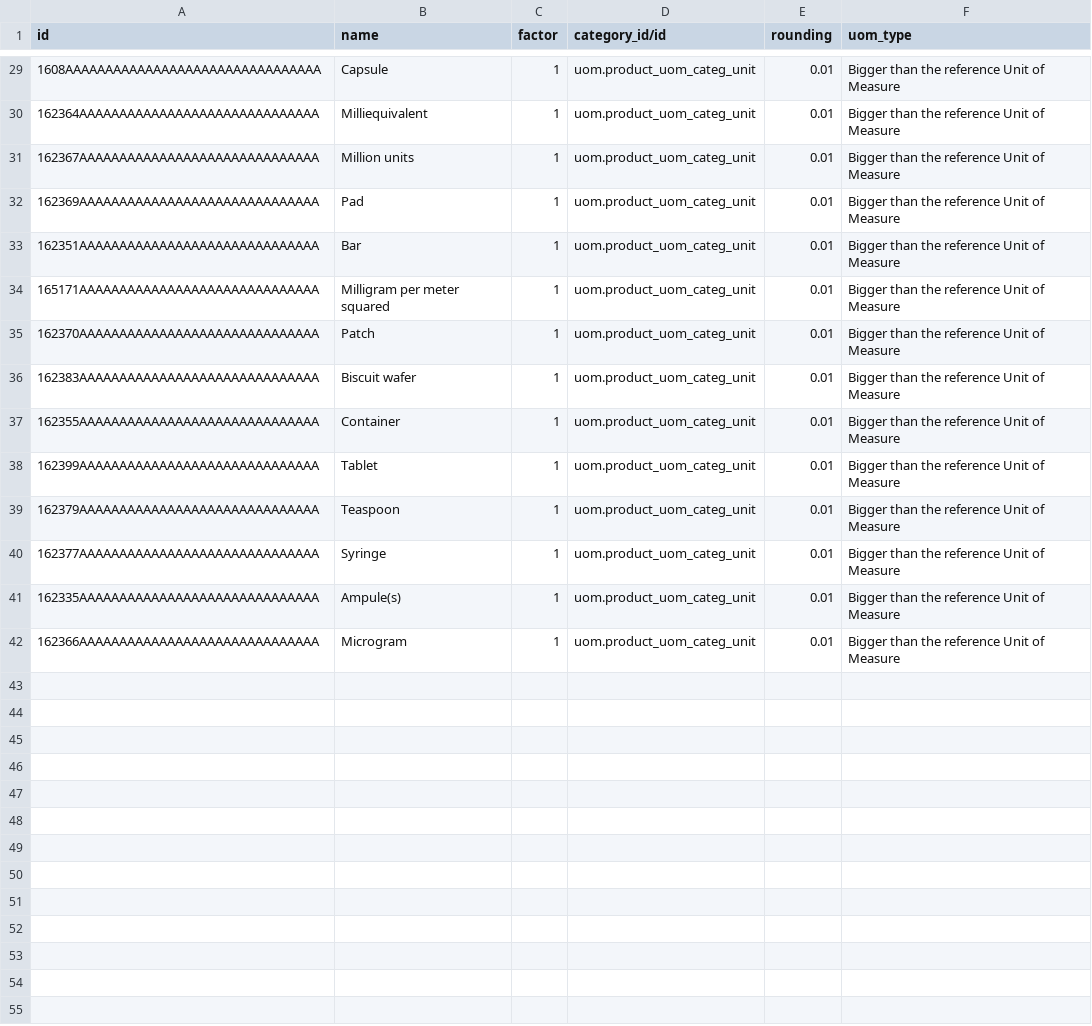
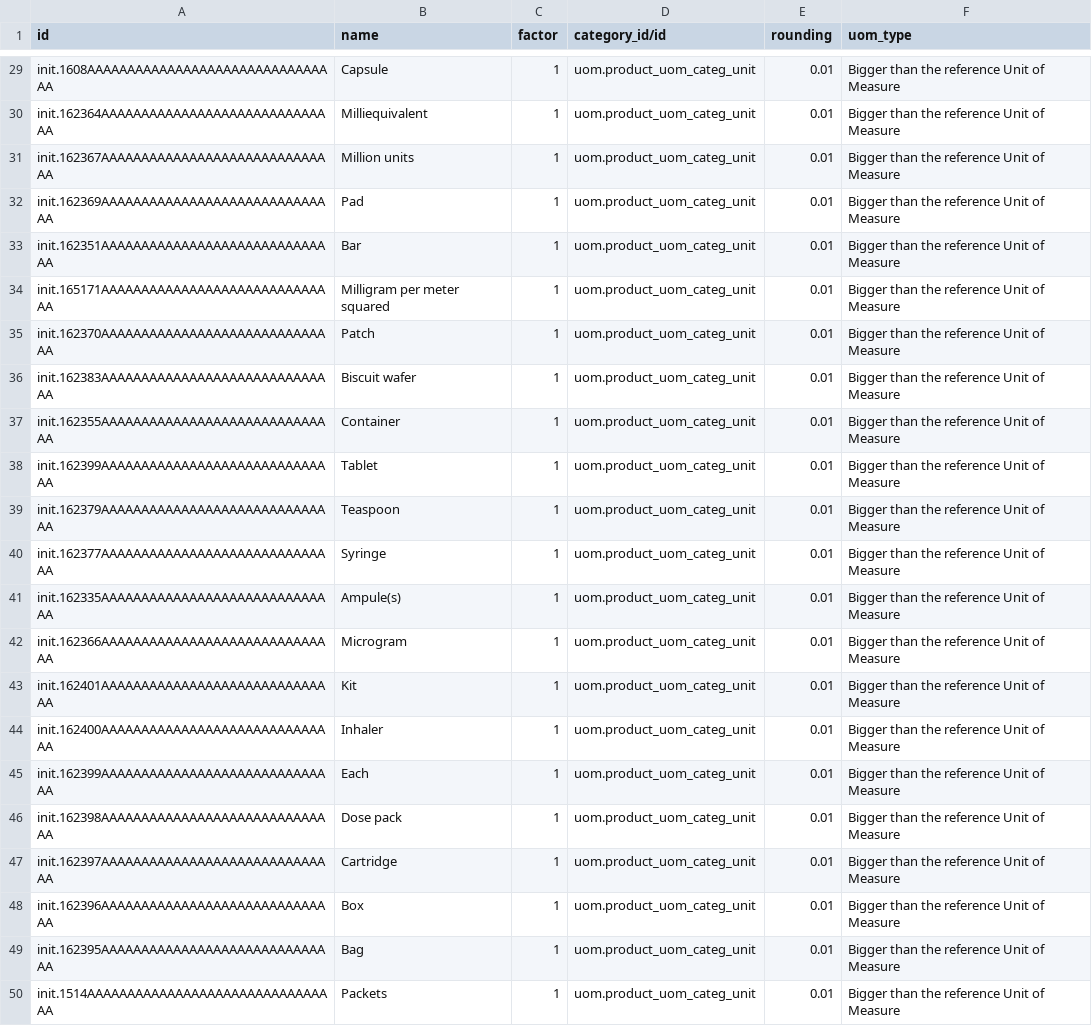
Before and after one commit to nuhuhmutebi/ozone-config, a CSV file: odoo_config/odoo_csv/units_of_measure/product.uom.csv, drawn as a sheet; only a part is shown, gaps mark what is left out; the diff covers the shown part only.

```diff
--- a/odoo_config/odoo_csv/units_of_measure/product.uom.csv
+++ b/odoo_config/odoo_csv/units_of_measure/product.uom.csv
@@ -29,14 +29,22 @@ id,name,factor,category_id/id,rounding,uom_type
-1608AAAAAAAAAAAAAAAAAAAAAAAAAAAAAAAA,Capsule,1,uom.product_uom_categ_unit,0.01,Bigger than the reference Unit of Measure
-162364AAAAAAAAAAAAAAAAAAAAAAAAAAAAAA,Milliequivalent,1,uom.product_uom_categ_unit,0.01,Bigger than the reference Unit of Measure
-162367AAAAAAAAAAAAAAAAAAAAAAAAAAAAAA,Million units,1,uom.product_uom_categ_unit,0.01,Bigger than the reference Unit of Measure
-162369AAAAAAAAAAAAAAAAAAAAAAAAAAAAAA,Pad,1,uom.product_uom_categ_unit,0.01,Bigger than the reference Unit of Measure
-162351AAAAAAAAAAAAAAAAAAAAAAAAAAAAAA,Bar,1,uom.product_uom_categ_unit,0.01,Bigger than the reference Unit of Measure
-165171AAAAAAAAAAAAAAAAAAAAAAAAAAAAAA,Milligram per meter squared,1,uom.product_uom_categ_unit,0.01,Bigger than the reference Unit of Measure
-162370AAAAAAAAAAAAAAAAAAAAAAAAAAAAAA,Patch,1,uom.product_uom_categ_unit,0.01,Bigger than the reference Unit of Measure
-162383AAAAAAAAAAAAAAAAAAAAAAAAAAAAAA,Biscuit wafer,1,uom.product_uom_categ_unit,0.01,Bigger than the reference Unit of Measure
-162355AAAAAAAAAAAAAAAAAAAAAAAAAAAAAA,Container,1,uom.product_uom_categ_unit,0.01,Bigger than the reference Unit of Measure
-162399AAAAAAAAAAAAAAAAAAAAAAAAAAAAAA,Tablet,1,uom.product_uom_categ_unit,0.01,Bigger than the reference Unit of Measure
-162379AAAAAAAAAAAAAAAAAAAAAAAAAAAAAA,Teaspoon,1,uom.product_uom_categ_unit,0.01,Bigger than the reference Unit of Measure
-162377AAAAAAAAAAAAAAAAAAAAAAAAAAAAAA,Syringe,1,uom.product_uom_categ_unit,0.01,Bigger than the reference Unit of Measure
-162335AAAAAAAAAAAAAAAAAAAAAAAAAAAAAA,Ampule(s),1,uom.product_uom_categ_unit,0.01,Bigger than the reference Unit of Measure
-162366AAAAAAAAAAAAAAAAAAAAAAAAAAAAAA,Microgram,1,uom.product_uom_categ_unit,0.01,Bigger than the reference Unit of Measure
+init.1608AAAAAAAAAAAAAAAAAAAAAAAAAAAAAAAA,Capsule,1,uom.product_uom_categ_unit,0.01,Bigger than the reference Unit of Measure
+init.162364AAAAAAAAAAAAAAAAAAAAAAAAAAAAAA,Milliequivalent,1,uom.product_uom_categ_unit,0.01,Bigger than the reference Unit of Measure
+init.162367AAAAAAAAAAAAAAAAAAAAAAAAAAAAAA,Million units,1,uom.product_uom_categ_unit,0.01,Bigger than the reference Unit of Measure
+init.162369AAAAAAAAAAAAAAAAAAAAAAAAAAAAAA,Pad,1,uom.product_uom_categ_unit,0.01,Bigger than the reference Unit of Measure
+init.162351AAAAAAAAAAAAAAAAAAAAAAAAAAAAAA,Bar,1,uom.product_uom_categ_unit,0.01,Bigger than the reference Unit of Measure
+init.165171AAAAAAAAAAAAAAAAAAAAAAAAAAAAAA,Milligram per meter squared,1,uom.product_uom_categ_unit,0.01,Bigger than the reference Unit of Measure
+init.162370AAAAAAAAAAAAAAAAAAAAAAAAAAAAAA,Patch,1,uom.product_uom_categ_unit,0.01,Bigger than the reference Unit of Measure
+init.162383AAAAAAAAAAAAAAAAAAAAAAAAAAAAAA,Biscuit wafer,1,uom.product_uom_categ_unit,0.01,Bigger than the reference Unit of Measure
+init.162355AAAAAAAAAAAAAAAAAAAAAAAAAAAAAA,Container,1,uom.product_uom_categ_unit,0.01,Bigger than the reference Unit of Measure
+init.162399AAAAAAAAAAAAAAAAAAAAAAAAAAAAAA,Tablet,1,uom.product_uom_categ_unit,0.01,Bigger than the reference Unit of Measure
+init.162379AAAAAAAAAAAAAAAAAAAAAAAAAAAAAA,Teaspoon,1,uom.product_uom_categ_unit,0.01,Bigger than the reference Unit of Measure
+init.162377AAAAAAAAAAAAAAAAAAAAAAAAAAAAAA,Syringe,1,uom.product_uom_categ_unit,0.01,Bigger than the reference Unit of Measure
+init.162335AAAAAAAAAAAAAAAAAAAAAAAAAAAAAA,Ampule(s),1,uom.product_uom_categ_unit,0.01,Bigger than the reference Unit of Measure
+init.162366AAAAAAAAAAAAAAAAAAAAAAAAAAAAAA,Microgram,1,uom.product_uom_categ_unit,0.01,Bigger than the reference Unit of Measure
+init.162401AAAAAAAAAAAAAAAAAAAAAAAAAAAAAA,Kit,1,uom.product_uom_categ_unit,0.01,Bigger than the reference Unit of Measure
+init.162400AAAAAAAAAAAAAAAAAAAAAAAAAAAAAA,Inhaler,1,uom.product_uom_categ_unit,0.01,Bigger than the reference Unit of Measure
+init.162399AAAAAAAAAAAAAAAAAAAAAAAAAAAAAA,Each,1,uom.product_uom_categ_unit,0.01,Bigger than the reference Unit of Measure
+init.162398AAAAAAAAAAAAAAAAAAAAAAAAAAAAAA,Dose pack,1,uom.product_uom_categ_unit,0.01,Bigger than the reference Unit of Measure
+init.162397AAAAAAAAAAAAAAAAAAAAAAAAAAAAAA,Cartridge,1,uom.product_uom_categ_unit,0.01,Bigger than the reference Unit of Measure
+init.162396AAAAAAAAAAAAAAAAAAAAAAAAAAAAAA,Box,1,uom.product_uom_categ_unit,0.01,Bigger than the reference Unit of Measure
+init.162395AAAAAAAAAAAAAAAAAAAAAAAAAAAAAA,Bag,1,uom.product_uom_categ_unit,0.01,Bigger than the reference Unit of Measure
+init.1514AAAAAAAAAAAAAAAAAAAAAAAAAAAAAAAA,Packets,1,uom.product_uom_categ_unit,0.01,Bigger than the reference Unit of Measure
```
Also changed, not shown: 27 edited cells elsewhere in this file, odoo_config/odoo_csv/product_variant/drugs.csv.
